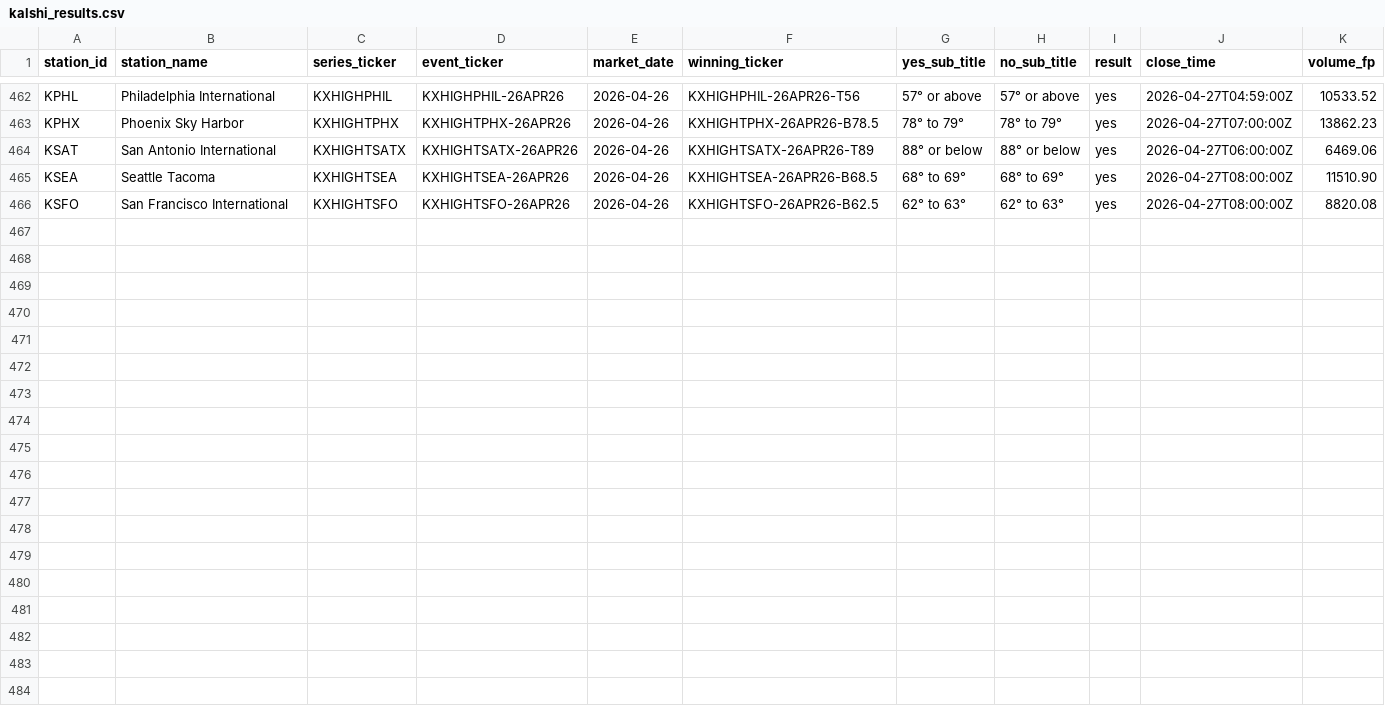
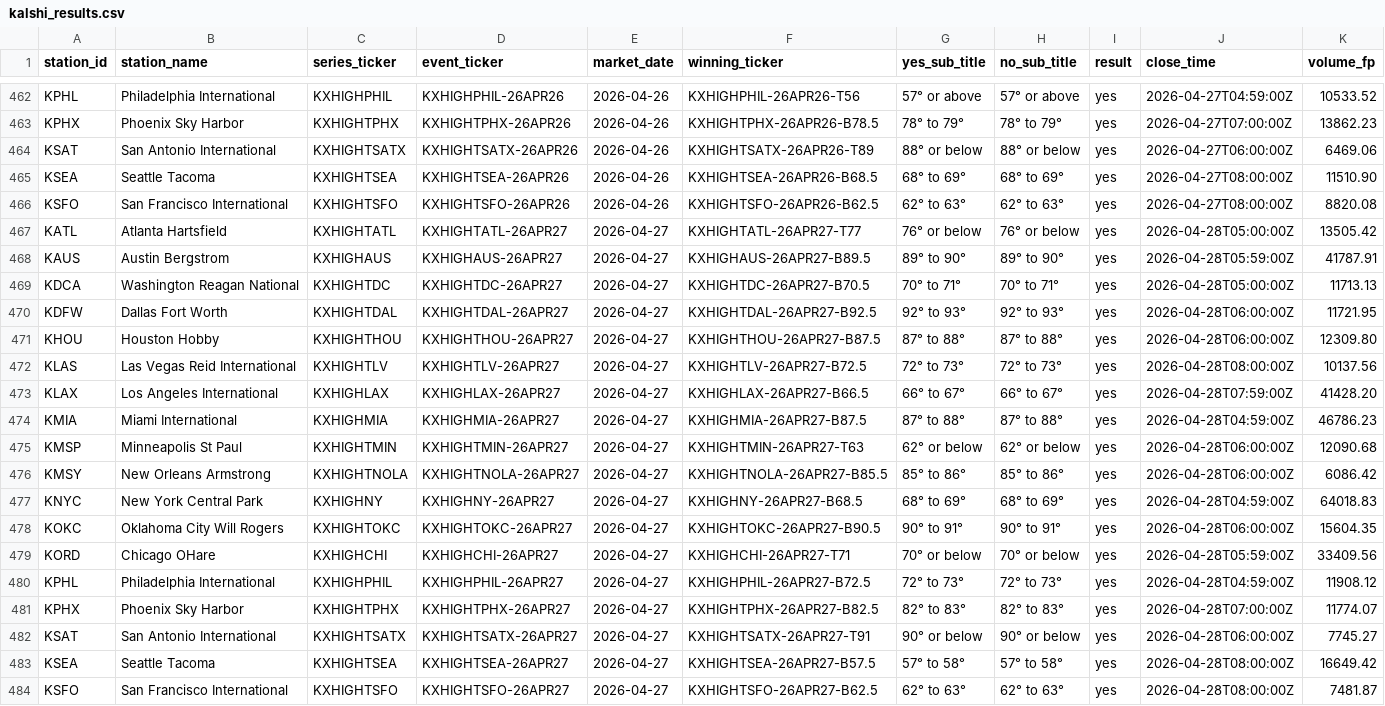
Before and after one commit to foxandfortune/Weather, a CSV file: data/kalshi_results.csv, drawn as a sheet; only a part is shown, gaps mark what is left out; the diff names each change by its address in the sheet, - before the commit and + after, or states it on an @@ line.

```diff
--- a/data/kalshi_results.csv
+++ b/data/kalshi_results.csv
+row 467: KATL | Atlanta Hartsfield | KXHIGHTATL | KXHIGHTATL-26APR27 | 2026-04-27 | KXHIGHTATL-26APR27-T77 | 76° or below | 76° or below | yes | 2026-04-28T05:00:00Z | 13505.42
+row 468: KAUS | Austin Bergstrom | KXHIGHAUS | KXHIGHAUS-26APR27 | 2026-04-27 | KXHIGHAUS-26APR27-B89.5 | 89° to 90° | 89° to 90° | yes | 2026-04-28T05:59:00Z | 41787.91
+row 469: KDCA | Washington Reagan National | KXHIGHTDC | KXHIGHTDC-26APR27 | 2026-04-27 | KXHIGHTDC-26APR27-B70.5 | 70° to 71° | 70° to 71° | yes | 2026-04-28T05:00:00Z | 11713.13
+row 470: KDFW | Dallas Fort Worth | KXHIGHTDAL | KXHIGHTDAL-26APR27 | 2026-04-27 | KXHIGHTDAL-26APR27-B92.5 | 92° to 93° | 92° to 93° | yes | 2026-04-28T06:00:00Z | 11721.95
+row 471: KHOU | Houston Hobby | KXHIGHTHOU | KXHIGHTHOU-26APR27 | 2026-04-27 | KXHIGHTHOU-26APR27-B87.5 | 87° to 88° | 87° to 88° | yes | 2026-04-28T06:00:00Z | 12309.80
+row 472: KLAS | Las Vegas Reid International | KXHIGHTLV | KXHIGHTLV-26APR27 | 2026-04-27 | KXHIGHTLV-26APR27-B72.5 | 72° to 73° | 72° to 73° | yes | 2026-04-28T08:00:00Z | 10137.56
+row 473: KLAX | Los Angeles International | KXHIGHLAX | KXHIGHLAX-26APR27 | 2026-04-27 | KXHIGHLAX-26APR27-B66.5 | 66° to 67° | 66° to 67° | yes | 2026-04-28T07:59:00Z | 41428.20
+row 474: KMIA | Miami International | KXHIGHMIA | KXHIGHMIA-26APR27 | 2026-04-27 | KXHIGHMIA-26APR27-B87.5 | 87° to 88° | 87° to 88° | yes | 2026-04-28T04:59:00Z | 46786.23
+row 475: KMSP | Minneapolis St Paul | KXHIGHTMIN | KXHIGHTMIN-26APR27 | 2026-04-27 | KXHIGHTMIN-26APR27-T63 | 62° or below | 62° or below | yes | 2026-04-28T06:00:00Z | 12090.68
+row 476: KMSY | New Orleans Armstrong | KXHIGHTNOLA | KXHIGHTNOLA-26APR27 | 2026-04-27 | KXHIGHTNOLA-26APR27-B85.5 | 85° to 86° | 85° to 86° | yes | 2026-04-28T06:00:00Z | 6086.42
+row 477: KNYC | New York Central Park | KXHIGHNY | KXHIGHNY-26APR27 | 2026-04-27 | KXHIGHNY-26APR27-B68.5 | 68° to 69° | 68° to 69° | yes | 2026-04-28T04:59:00Z | 64018.83
+row 478: KOKC | Oklahoma City Will Rogers | KXHIGHTOKC | KXHIGHTOKC-26APR27 | 2026-04-27 | KXHIGHTOKC-26APR27-B90.5 | 90° to 91° | 90° to 91° | yes | 2026-04-28T06:00:00Z | 15604.35
+row 479: KORD | Chicago OHare | KXHIGHCHI | KXHIGHCHI-26APR27 | 2026-04-27 | KXHIGHCHI-26APR27-T71 | 70° or below | 70° or below | yes | 2026-04-28T05:59:00Z | 33409.56
+row 480: KPHL | Philadelphia International | KXHIGHPHIL | KXHIGHPHIL-26APR27 | 2026-04-27 | KXHIGHPHIL-26APR27-B72.5 | 72° to 73° | 72° to 73° | yes | 2026-04-28T04:59:00Z | 11908.12
+row 481: KPHX | Phoenix Sky Harbor | KXHIGHTPHX | KXHIGHTPHX-26APR27 | 2026-04-27 | KXHIGHTPHX-26APR27-B82.5 | 82° to 83° | 82° to 83° | yes | 2026-04-28T07:00:00Z | 11774.07
+row 482: KSAT | San Antonio International | KXHIGHTSATX | KXHIGHTSATX-26APR27 | 2026-04-27 | KXHIGHTSATX-26APR27-T91 | 90° or below | 90° or below | yes | 2026-04-28T06:00:00Z | 7745.27
+row 483: KSEA | Seattle Tacoma | KXHIGHTSEA | KXHIGHTSEA-26APR27 | 2026-04-27 | KXHIGHTSEA-26APR27-B57.5 | 57° to 58° | 57° to 58° | yes | 2026-04-28T08:00:00Z | 16649.42
+row 484: KSFO | San Francisco International | KXHIGHTSFO | KXHIGHTSFO-26APR27 | 2026-04-27 | KXHIGHTSFO-26APR27-B62.5 | 62° to 63° | 62° to 63° | yes | 2026-04-28T08:00:00Z | 7481.87
```
